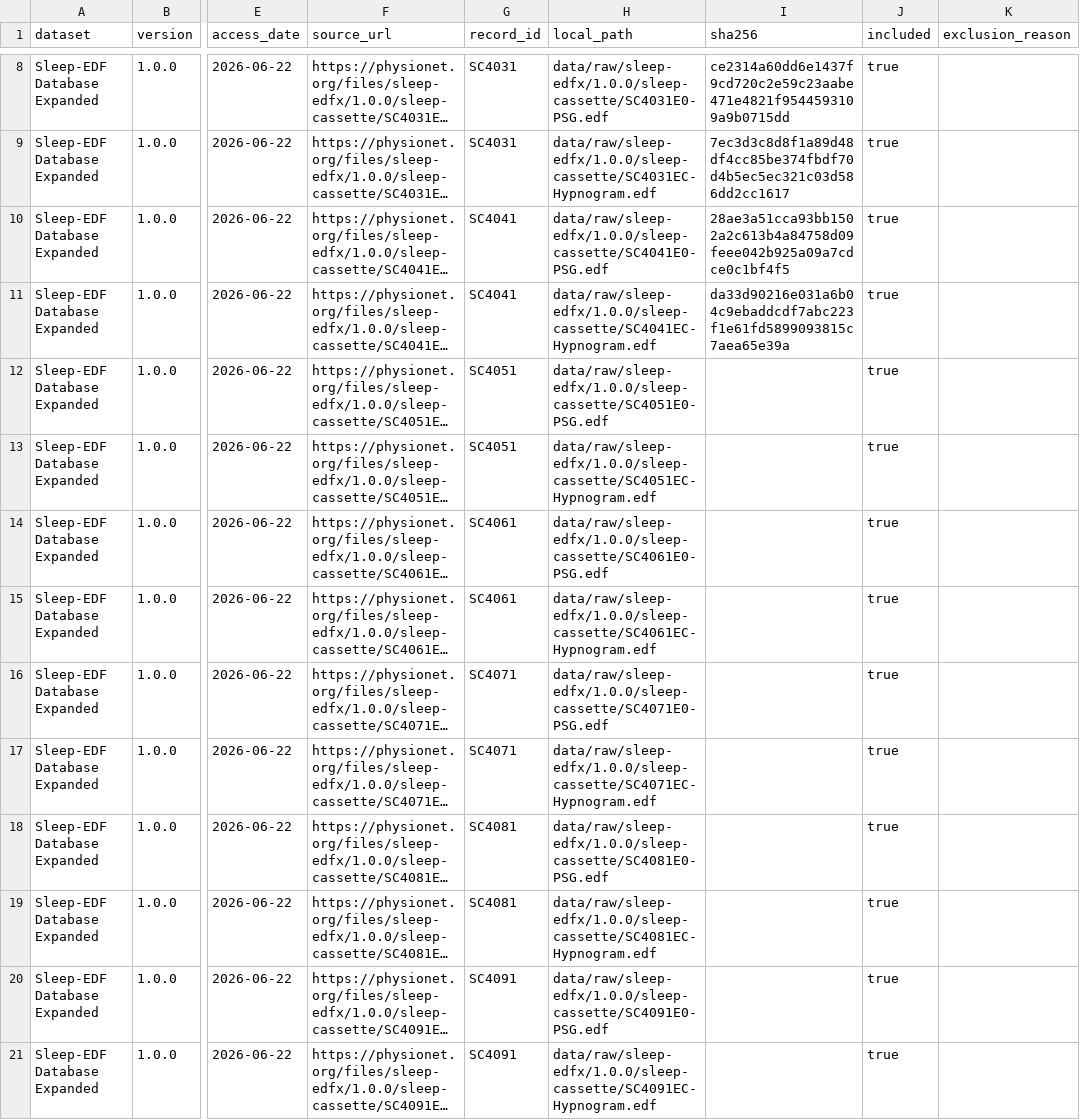
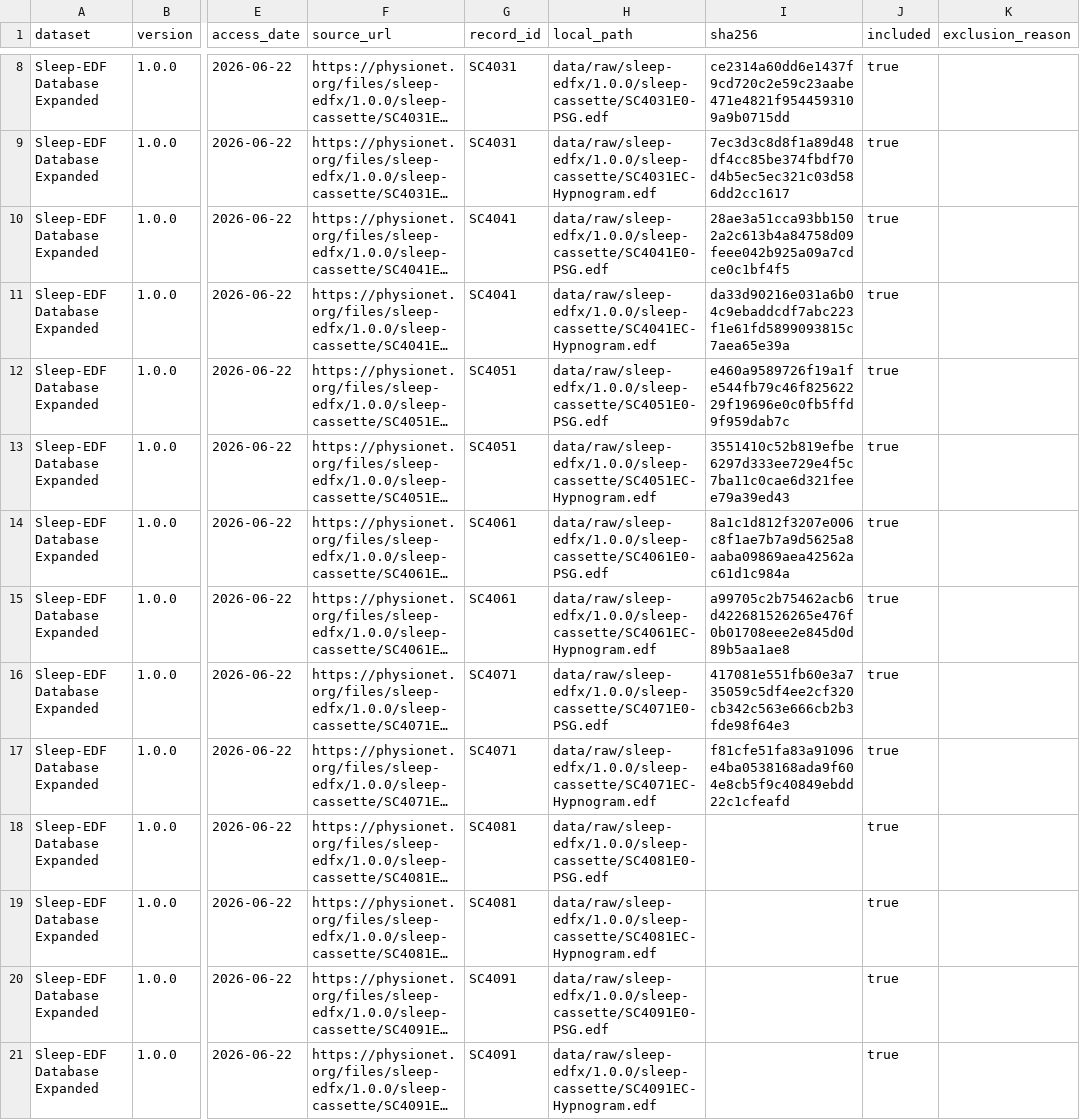
Before and after one commit to Yikuan-Yan/Physiological-Signal-Analysis, a CSV file: data_manifest_sleep_edf.csv, drawn as a sheet; only a part is shown, gaps mark what is left out; long unchanged cells end in …; the diff names each change by its address in the sheet, - before the commit and + after, or states it on an @@ line.

```diff
--- a/data_manifest_sleep_edf.csv
+++ b/data_manifest_sleep_edf.csv
-I12 (sha256): (empty)
+I12 (sha256): e460a9589726f19a1fe544fb79c46f82562229f19696e0c0fb5ffd9f959dab7c
-I13 (sha256): (empty)
+I13 (sha256): 3551410c52b819efbe6297d333ee729e4f5c7ba11c0cae6d321feee79a39ed43
-I14 (sha256): (empty)
+I14 (sha256): 8a1c1d812f3207e006c8f1ae7b7a9d5625a8aaba09869aea42562ac61d1c984a
-I15 (sha256): (empty)
+I15 (sha256): a99705c2b75462acb6d422681526265e476f0b01708eee2e845d0d89b5aa1ae8
-I16 (sha256): (empty)
+I16 (sha256): 417081e551fb60e3a735059c5df4ee2cf320cb342c563e666cb2b3fde98f64e3
-I17 (sha256): (empty)
+I17 (sha256): f81cfe51fa83a91096e4ba0538168ada9f604e8cb5f9c40849ebdd22c1cfeafd
```
Also changed, not shown: results/sleep_edf/download_summary.csv, results/sleep_edf/sleep_edf_validation.csv, 31 other files.
